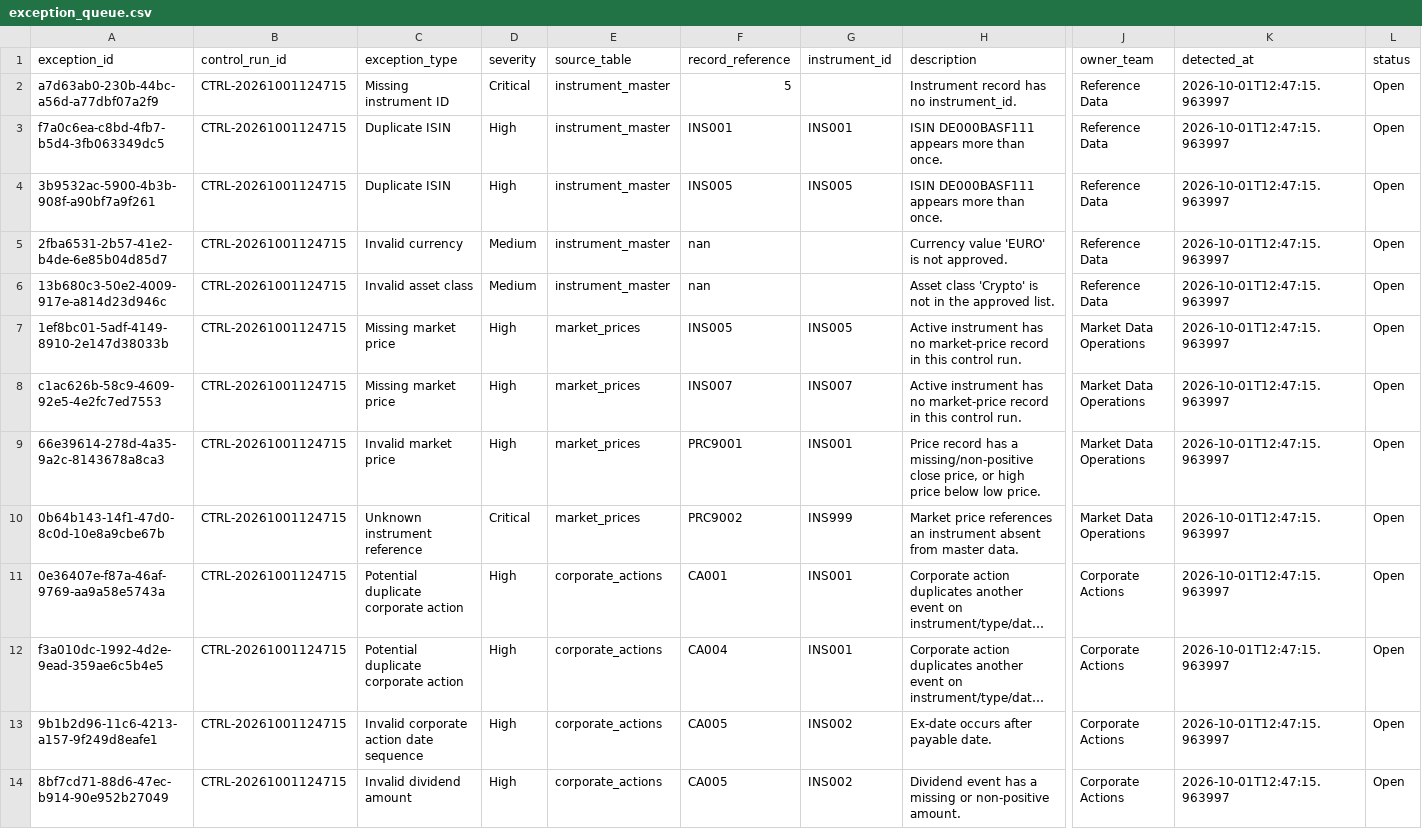
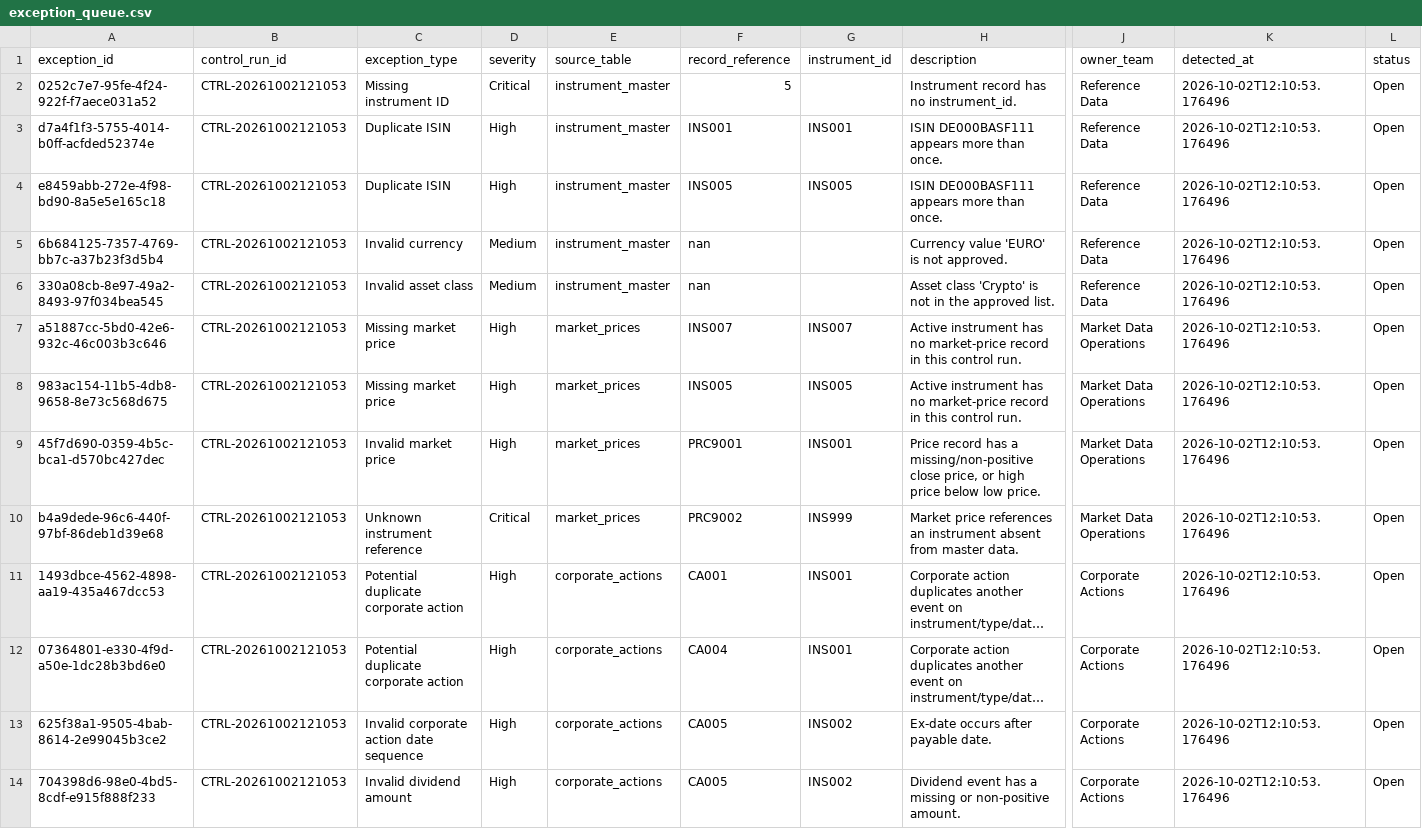
Before and after one commit to Kanss1176/trading-operations-control-room, a CSV file: data/processed/exception_queue.csv, drawn as a sheet; only a part is shown, gaps mark what is left out; long unchanged cells end in …; the diff names each change by its address in the sheet, - before the commit and + after, or states it on an @@ line.

```diff
--- a/data/processed/exception_queue.csv
+++ b/data/processed/exception_queue.csv
-A2 (exception_id): a7d63ab0-230b-44bc-a56d-a77dbf07a2f9
+A2 (exception_id): 0252c7e7-95fe-4f24-922f-f7aece031a52
-B2:B14 (control_run_id): CTRL-20261001124715
+B2:B14 (control_run_id): CTRL-20261002121053
-K2:K14 (detected_at): 2026-10-01T12:47:15.963997
+K2:K14 (detected_at): 2026-10-02T12:10:53.176496
-A3 (exception_id): f7a0c6ea-c8bd-4fb7-b5d4-3fb063349dc5
+A3 (exception_id): d7a4f1f3-5755-4014-b0ff-acfded52374e
-A4 (exception_id): 3b9532ac-5900-4b3b-908f-a90bf7a9f261
+A4 (exception_id): e8459abb-272e-4f98-bd90-8a5e5e165c18
-A5 (exception_id): 2fba6531-2b57-41e2-b4de-6e85b04d85d7
+A5 (exception_id): 6b684125-7357-4769-bb7c-a37b23f3d5b4
-A6 (exception_id): 13b680c3-50e2-4009-917e-a814d23d946c
+A6 (exception_id): 330a08cb-8e97-49a2-8493-97f034bea545
-A7 (exception_id): 1ef8bc01-5adf-4149-8910-2e147d38033b
+A7 (exception_id): a51887cc-5bd0-42e6-932c-46c003b3c646
-F7 (record_reference): INS005
+F7 (record_reference): INS007
-G7 (instrument_id): INS005
+G7 (instrument_id): INS007
-A8 (exception_id): c1ac626b-58c9-4609-92e5-4e2fc7ed7553
+A8 (exception_id): 983ac154-11b5-4db8-9658-8e73c568d675
-F8 (record_reference): INS007
+F8 (record_reference): INS005
-G8 (instrument_id): INS007
+G8 (instrument_id): INS005
-A9 (exception_id): 66e39614-278d-4a35-9a2c-8143678a8ca3
+A9 (exception_id): 45f7d690-0359-4b5c-bca1-d570bc427dec
-A10 (exception_id): 0b64b143-14f1-47d0-8c0d-10e8a9cbe67b
+A10 (exception_id): b4a9dede-96c6-440f-97bf-86deb1d39e68
-A11 (exception_id): 0e36407e-f87a-46af-9769-aa9a58e5743a
+A11 (exception_id): 1493dbce-4562-4898-aa19-435a467dcc53
-A12 (exception_id): f3a010dc-1992-4d2e-9ead-359ae6c5b4e5
+A12 (exception_id): 07364801-e330-4f9d-a50e-1dc28b3bd6e0
-A13 (exception_id): 9b1b2d96-11c6-4213-a157-9f249d8eafe1
+A13 (exception_id): 625f38a1-9505-4bab-8614-2e99045b3ce2
-A14 (exception_id): 8bf7cd71-88d6-47ec-b914-90e952b27049
+A14 (exception_id): 704398d6-98e0-4bd5-8cdf-e915f888f233
```
Also changed, not shown: data/processed/reconciliation_results.csv, 1 other file.
